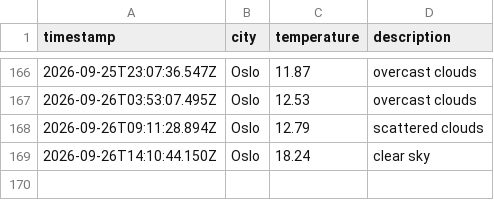
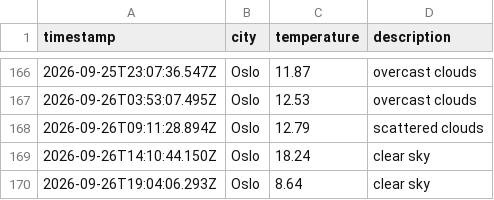
Before and after one commit to moniafavaro/weather_data_ops, a CSV file: data/weather_log.csv, drawn as a sheet; only a part is shown, gaps mark what is left out; the diff names each change by its address in the sheet, - before the commit and + after, or states it on an @@ line.

```diff
--- a/data/weather_log.csv
+++ b/data/weather_log.csv
+row 170: 2026-09-26T19:04:06.293Z | Oslo | 8.64 | clear sky
```
Also changed, not shown: 1 other file.
